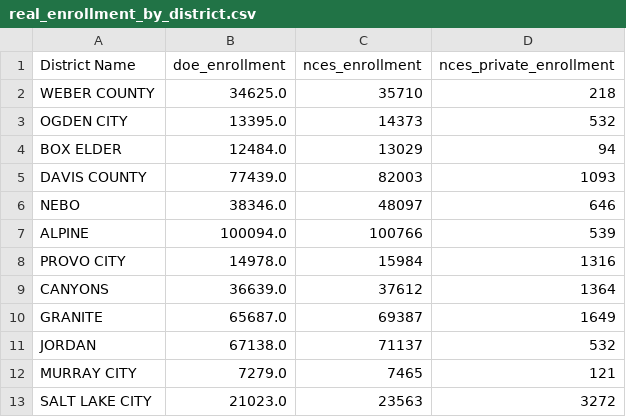
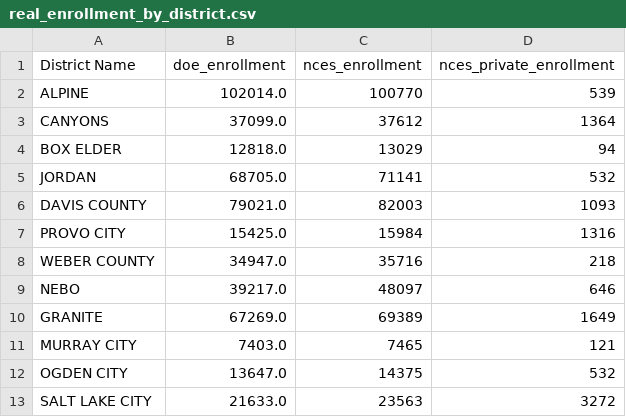
Before and after one commit to WFRCAnalytics/TDM-VAL-SchoolCollegeEnrollment, a CSV file: docs/_data/intermediate/real_enrollment_by_district.csv, drawn as a sheet.

```diff
--- a/docs/_data/intermediate/real_enrollment_by_district.csv
+++ b/docs/_data/intermediate/real_enrollment_by_district.csv
@@ -1,13 +1,13 @@
 District Name,doe_enrollment,nces_enrollment,nces_private_enrollment
-WEBER COUNTY,34625.0,35710,218
-OGDEN CITY,13395.0,14373,532
-BOX ELDER,12484.0,13029,94
-DAVIS COUNTY,77439.0,82003,1093
-NEBO,38346.0,48097,646
-ALPINE,100094.0,100766,539
-PROVO CITY,14978.0,15984,1316
-CANYONS,36639.0,37612,1364
-GRANITE,65687.0,69387,1649
-JORDAN,67138.0,71137,532
-MURRAY CITY,7279.0,7465,121
-SALT LAKE CITY,21023.0,23563,3272
+ALPINE,102014.0,100770,539
+CANYONS,37099.0,37612,1364
+BOX ELDER,12818.0,13029,94
+JORDAN,68705.0,71141,532
+DAVIS COUNTY,79021.0,82003,1093
+PROVO CITY,15425.0,15984,1316
+WEBER COUNTY,34947.0,35716,218
+NEBO,39217.0,48097,646
+GRANITE,67269.0,69389,1649
+MURRAY CITY,7403.0,7465,121
+OGDEN CITY,13647.0,14375,532
+SALT LAKE CITY,21633.0,23563,3272
```
Also changed, not shown: 14 other files.
